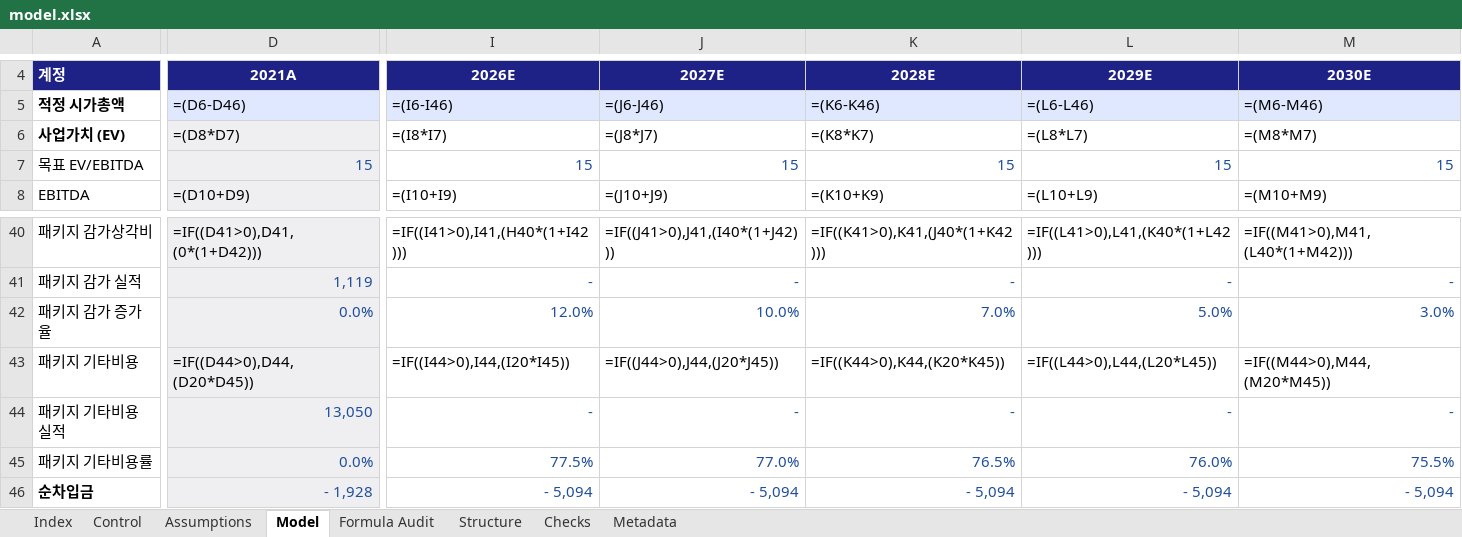
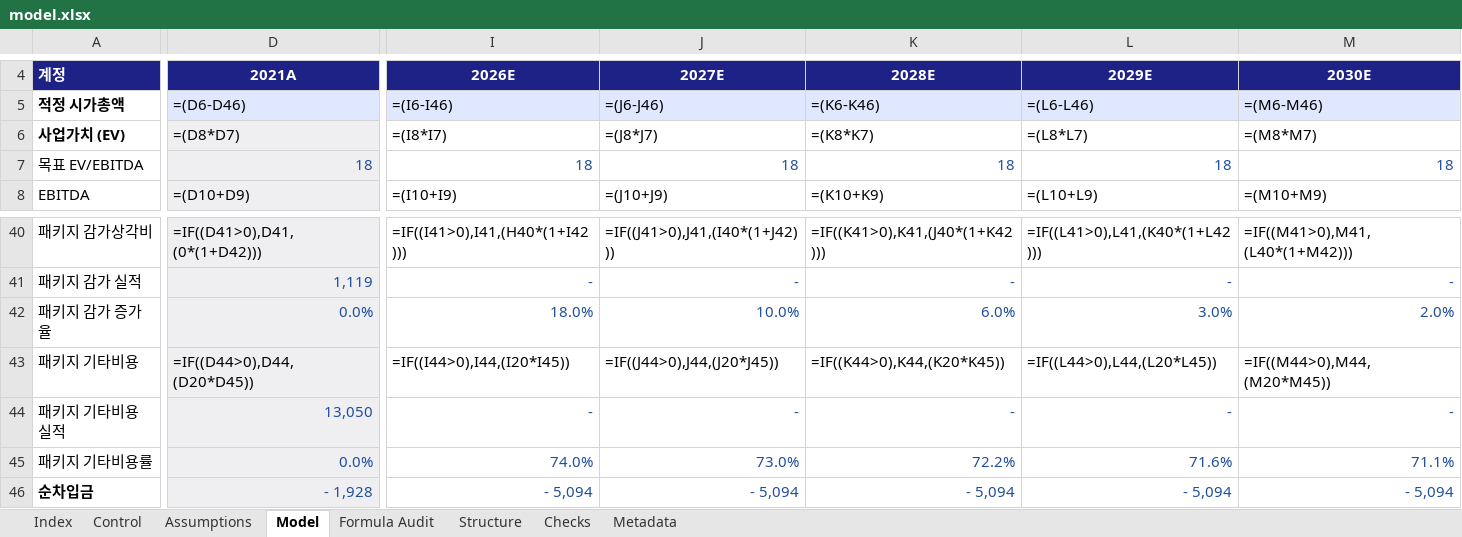
Before and after one commit to hwang-joonha/stock1, an Excel workbook: companies/samsung-em/model.xlsx, sheet Model, drawn as a sheet; only a part is shown, gaps mark what is left out; values as stored, in another font and other column widths than the file's, no borders; formulas without a stored value are shown as written; the diff covers the shown part only; the diff names each change by its address in the sheet, - before the commit and + after, or states it on an @@ line.

```diff
--- a/companies/samsung-em/model.xlsx (sheet Model)
+++ b/companies/samsung-em/model.xlsx (sheet Model)
-D7: 15
+D7: 18
-I7: 15
+I7: 18
-J7: 15
+J7: 18
-K7: 15
+K7: 18
-L7: 15
+L7: 18
-M7: 15
+M7: 18
-I42: 12.0%
+I42: 18.0%
-K42: 7.0%
+K42: 6.0%
-L42: 5.0%
+L42: 3.0%
-M42: 3.0%
+M42: 2.0%
-I45: 77.5%
+I45: 74.0%
-J45: 77.0%
+J45: 73.0%
-K45: 76.5%
+K45: 72.2%
-L45: 76.0%
+L45: 71.6%
-M45: 75.5%
+M45: 71.1%
```
Also changed, not shown: 32 edited cells elsewhere in this sheet, sheet Assumptions, sheet Metadata, 8 other files.
